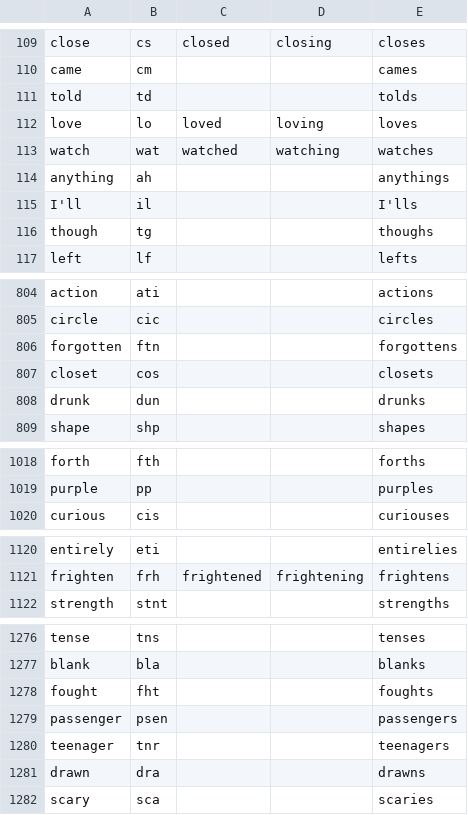
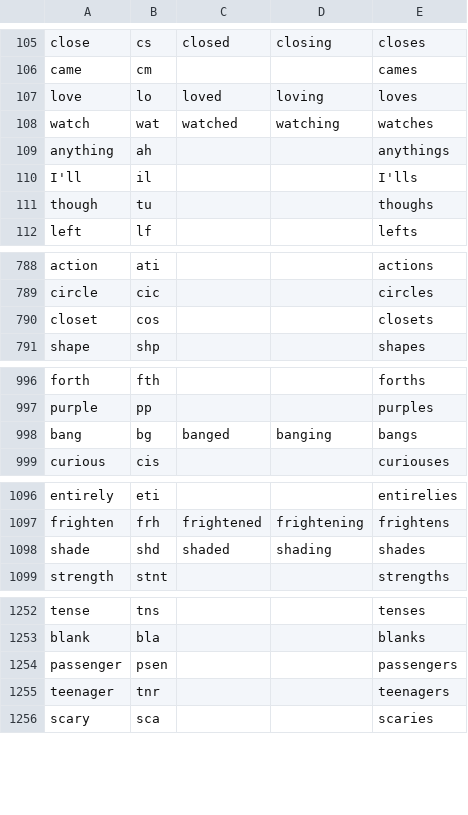
Before and after one commit to dlip/abbrgen, a TSV file: abbr.tsv, drawn as a sheet; only a part is shown, gaps mark what is left out; the diff covers the shown part only.

```diff
--- a/abbr.tsv
+++ b/abbr.tsv
@@ -110,3 +106,2 @@ close	cs	closed	closing	closes
 came	cm			cames
-told	td			tolds
 love	lo	loved	loving	loves
@@ -115,3 +110,3 @@ anything	ah			anythings
 I'll	il			I'lls
-though	tg			thoughs
+though	tu			thoughs
 left	lf			lefts
@@ -805,5 +789,3 @@ action	ati			actions
 circle	cic			circles
-forgotten	ftn			forgottens
 closet	cos			closets
-drunk	dun			drunks
 shape	shp			shapes
@@ -1019,2 +997,3 @@ forth	fth			forths
 purple	pp			purples
+bang	bg	banged	banging	bangs
 curious	cis			curiouses
@@ -1121,2 +1097,3 @@ entirely	eti			entirelies
 frighten	frh	frightened	frightening	frightens
+shade	shd	shaded	shading	shades
 strength	stnt			strengths
@@ -1277,6 +1253,4 @@ tense	tns			tenses
 blank	bla			blanks
-fought	fht			foughts
 passenger	psen			passengers
 teenager	tnr			teenagers
-drawn	dra			drawns
 scary	sca			scaries
```
Also changed, not shown: 1 added row, 26 removed rows and 47 edited cells elsewhere in this file, 3 other files.
